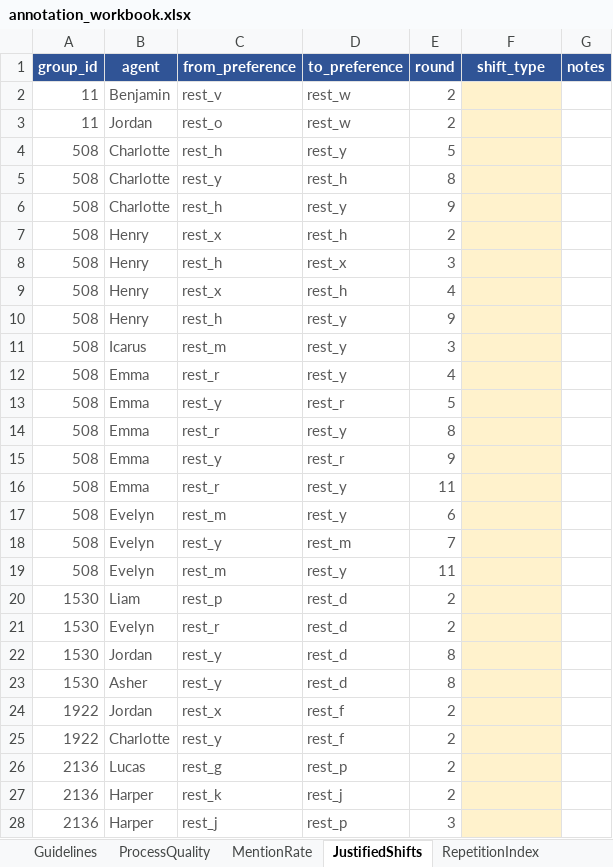
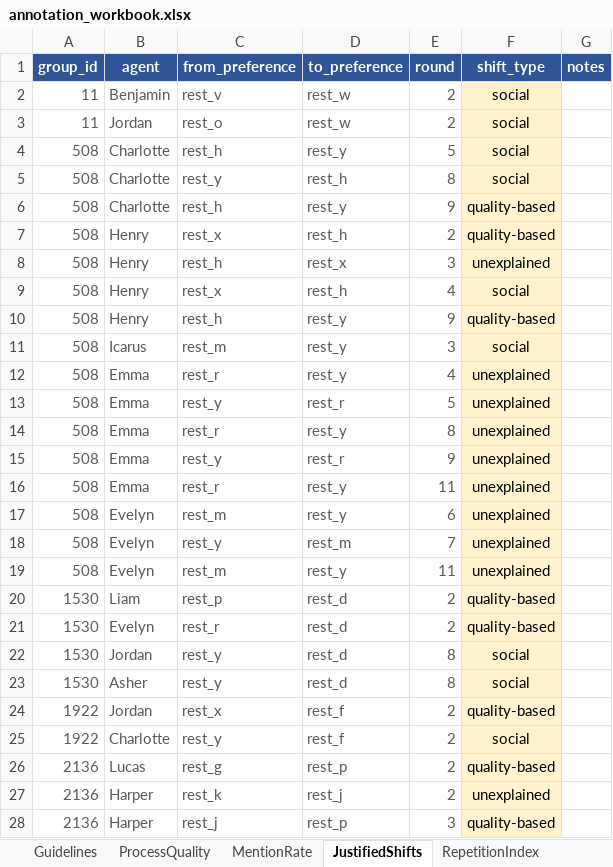
Before and after one commit to stefaniparvina/conversational-group-rec-eval, an Excel workbook: data/validation/annotation_workbook.xlsx, sheet JustifiedShifts, drawn as a sheet; only a part is shown; values as stored, in another font and other column widths than the file's, no borders; the diff covers the shown part only; the diff names each change by its address in the sheet, - before the commit and + after, or states it on an @@ line.

Commit message:
Improved the LLM judge prompt with full vote-shift context and stricter evaluation instructions + added human annotations

```diff
--- a/data/validation/annotation_workbook.xlsx (sheet JustifiedShifts)
+++ b/data/validation/annotation_workbook.xlsx (sheet JustifiedShifts)
-F2:F5 (shift_type): (empty)
+F2:F5 (shift_type): social
-F6:F7 (shift_type): (empty)
+F6:F7 (shift_type): quality-based
-F8 (shift_type): (empty)
+F8 (shift_type): unexplained
-F9 (shift_type): (empty)
+F9 (shift_type): social
-F10 (shift_type): (empty)
+F10 (shift_type): quality-based
-F11 (shift_type): (empty)
+F11 (shift_type): social
-F12:F19 (shift_type): (empty)
+F12:F19 (shift_type): unexplained
-F20:F21 (shift_type): (empty)
+F20:F21 (shift_type): quality-based
-F22:F23 (shift_type): (empty)
+F22:F23 (shift_type): social
-F24 (shift_type): (empty)
+F24 (shift_type): quality-based
-F25 (shift_type): (empty)
+F25 (shift_type): social
-F26 (shift_type): (empty)
+F26 (shift_type): quality-based
-F27 (shift_type): (empty)
+F27 (shift_type): unexplained
-F28 (shift_type): (empty)
+F28 (shift_type): quality-based
```
Also changed, not shown: 91 edited cells elsewhere in this sheet, sheet MentionRate, sheet RepetitionIndex, sheet ProcessQuality, 5 other files.
